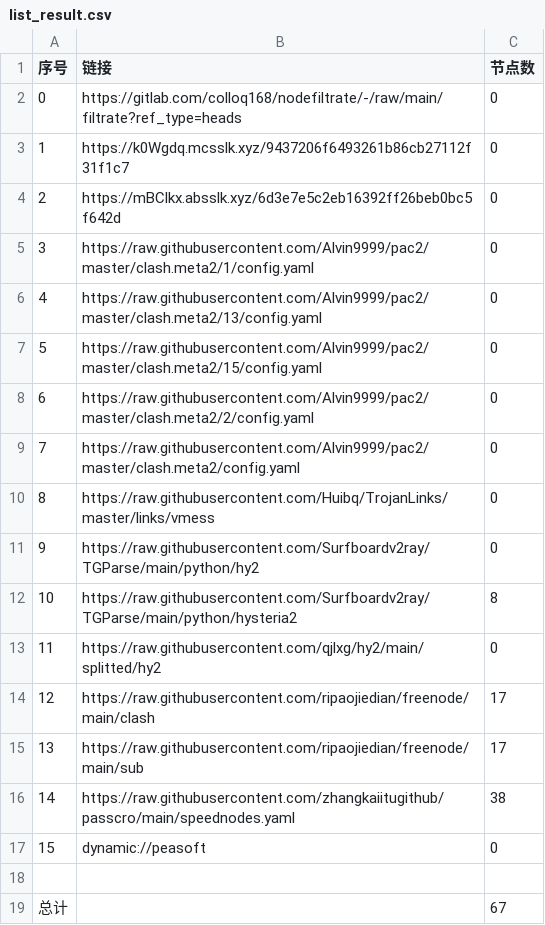
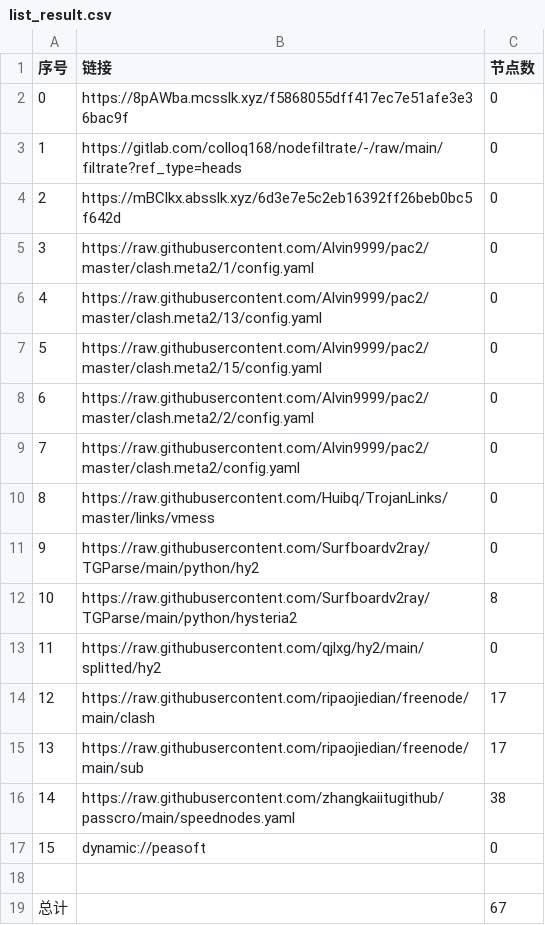
Before and after one commit to lejia1314520/AutoMergePublicNodes, a CSV file: list_result.csv, drawn as a sheet.

```diff
--- a/list_result.csv
+++ b/list_result.csv
@@ -1,4 +1,4 @@
 序号,链接,节点数
-0,https://gitlab.com/colloq168/nodefiltrate/-/raw/main/filtrate?ref_type=heads,0
-1,https://k0Wgdq.mcsslk.xyz/9437206f6493261b86cb27112f31f1c7,0
+0,https://8pAWba.mcsslk.xyz/f5868055dff417ec7e51afe3e36bac9f,0
+1,https://gitlab.com/colloq168/nodefiltrate/-/raw/main/filtrate?ref_type=heads,0
 2,https://mBClkx.absslk.xyz/6d3e7e5c2eb16392ff26beb0bc5f642d,0
```
Also changed, not shown: 3 other files.
